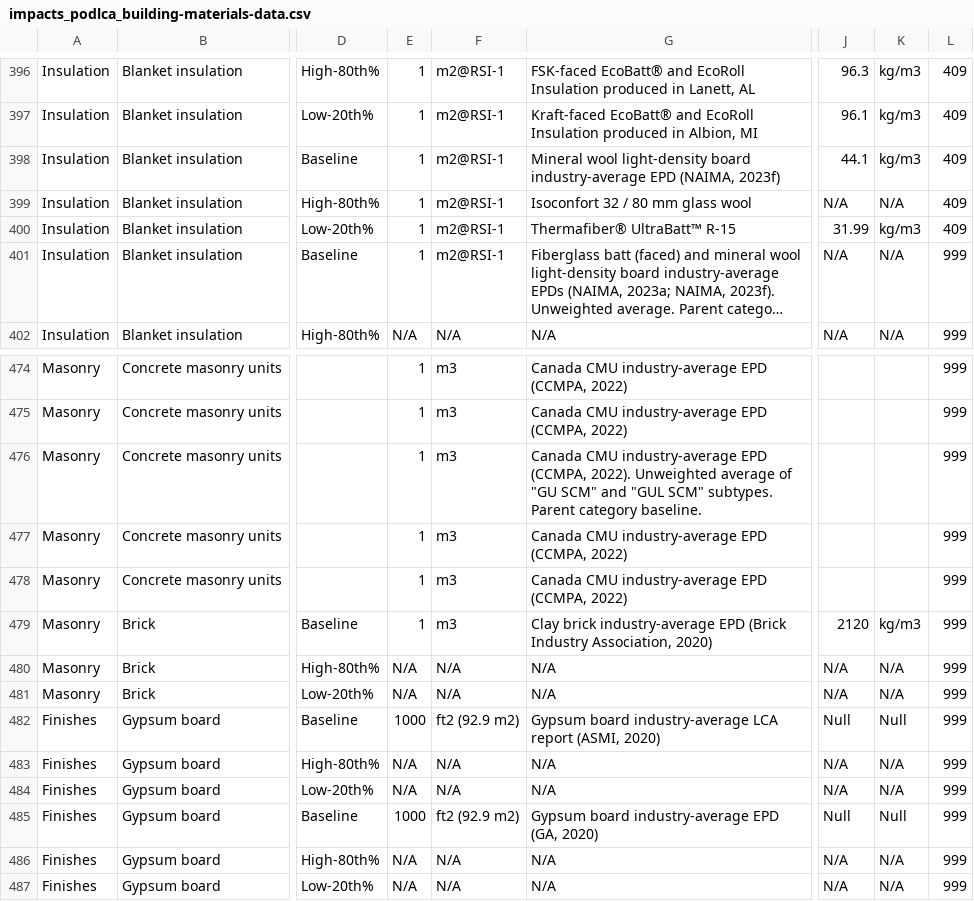
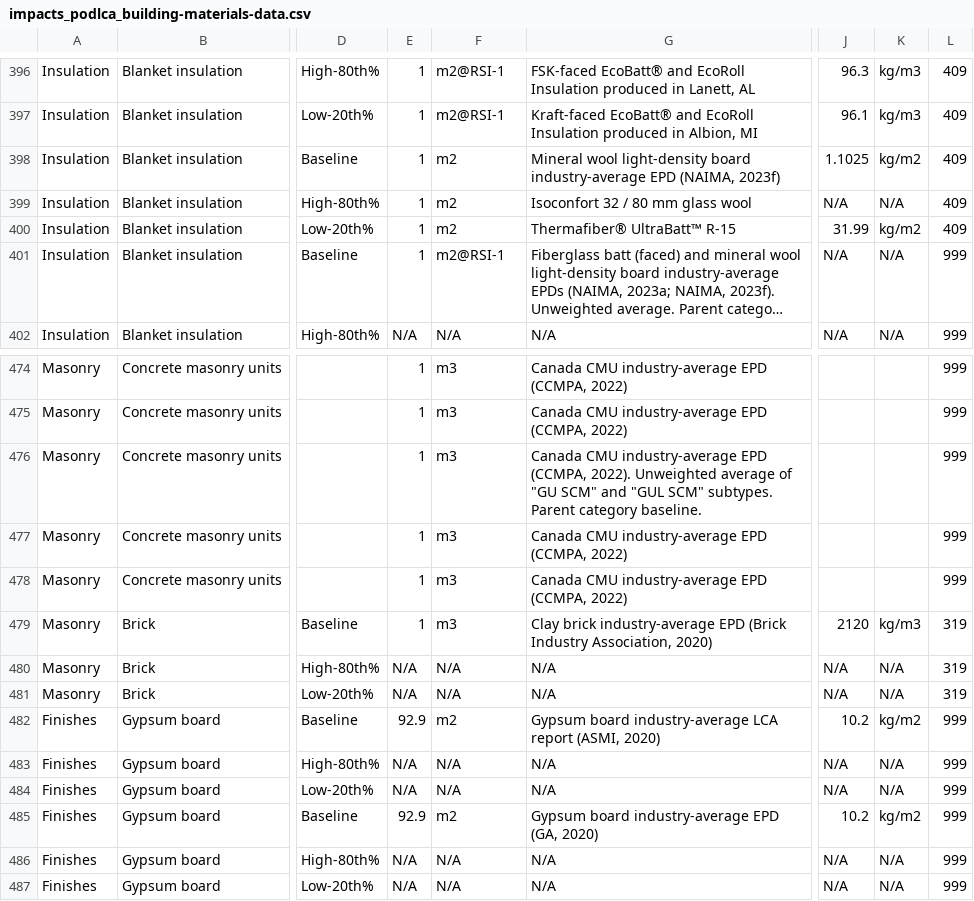
Before and after one commit to POD-LCA/pod_lca, a CSV file: data/impacts_podlca_building-materials-data.csv, drawn as a sheet; only a part is shown, gaps mark what is left out; long unchanged cells end in …; the diff names each change by its address in the sheet, - before the commit and + after, or states it on an @@ line.

```diff
--- a/data/impacts_podlca_building-materials-data.csv
+++ b/data/impacts_podlca_building-materials-data.csv
-F398:F400: m2@RSI-1
+F398:F400: m2
-J398: 44.1
+J398: 1.1025
-K398: kg/m3
+K398: kg/m2
-K400: kg/m3
+K400: kg/m2
-L479:L481: 999
+L479:L481: 319
-E482: 1000
+E482: 92.9
-F482: ft2 (92.9 m2)
+F482: m2
-J482: Null
+J482: 10.2
-K482: Null
+K482: kg/m2
-E485: 1000
+E485: 92.9
-F485: ft2 (92.9 m2)
+F485: m2
-J485: Null
+J485: 10.2
-K485: Null
+K485: kg/m2
```
Also changed, not shown: data/building_podlca_default-impact-database-entry-mapping.csv, 7 other files.
